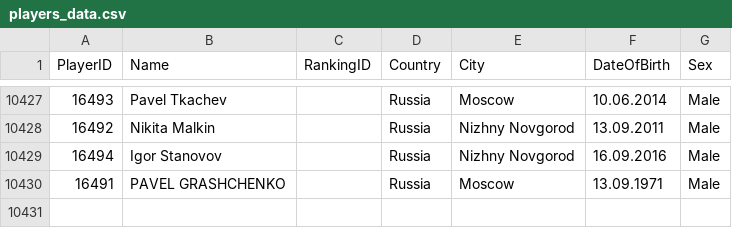
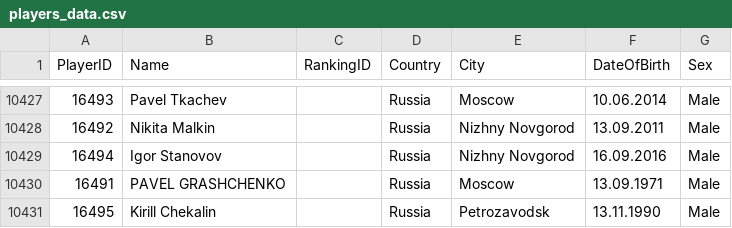
Before and after one commit to amundfylling/Scorpion-Scraper-2.0, a CSV file: data/players_data.csv, drawn as a sheet; only a part is shown, gaps mark what is left out.

```diff
--- a/data/players_data.csv
+++ b/data/players_data.csv
@@ -10430 +10430,2 @@
 16491,PAVEL GRASHCHENKO,,Russia,Moscow,13.09.1971,Male
+16495,Kirill Chekalin,,Russia,Petrozavodsk,13.11.1990,Male
```
Also changed, not shown: data/tournament_data.csv, 3 other files.
